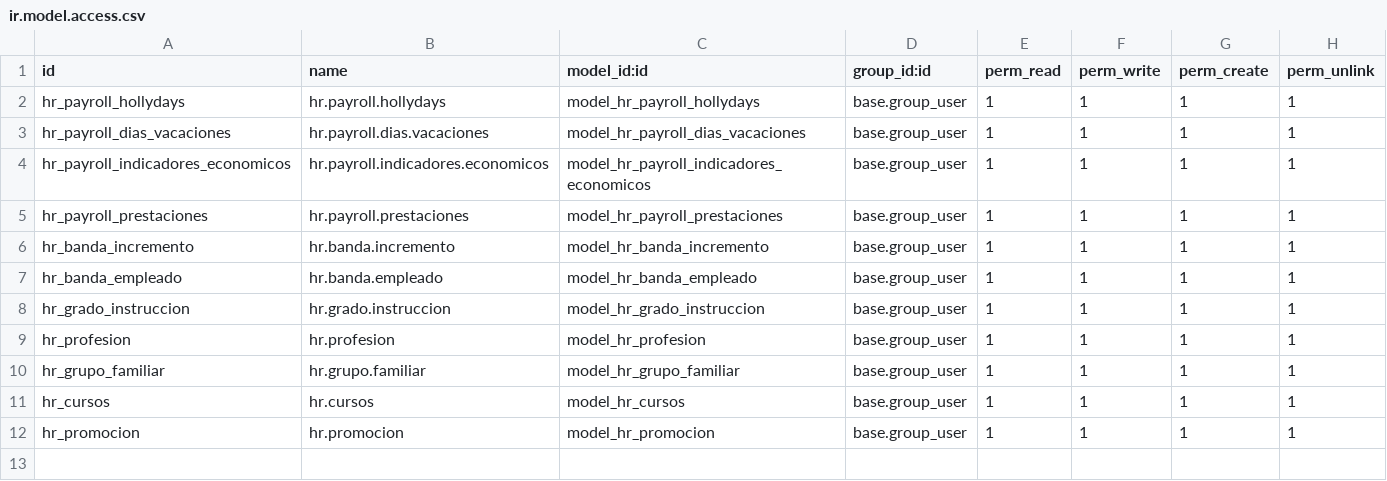
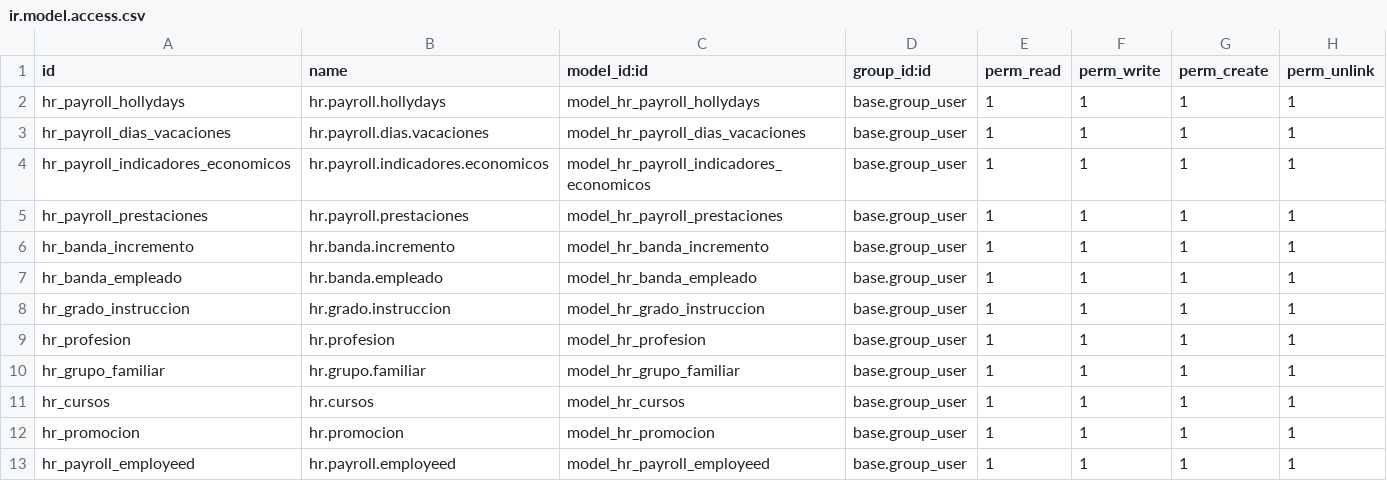
Before and after one commit to solucionestecnoweb/super_cauchos_rrhh, a CSV file: rrhh_super/hr_campos_parametrizacion/security/ir.model.access.csv, drawn as a sheet.

```diff
--- a/rrhh_super/hr_campos_parametrizacion/security/ir.model.access.csv
+++ b/rrhh_super/hr_campos_parametrizacion/security/ir.model.access.csv
@@ -12 +12,2 @@ hr_cursos,hr.cursos,model_hr_cursos,base.group_user,1,1,1,1
 hr_promocion,hr.promocion,model_hr_promocion,base.group_user,1,1,1,1
+hr_payroll_employeed,hr.payroll.employeed,model_hr_payroll_employeed,base.group_user,1,1,1,1
```
Also changed, not shown: 18 other files.
